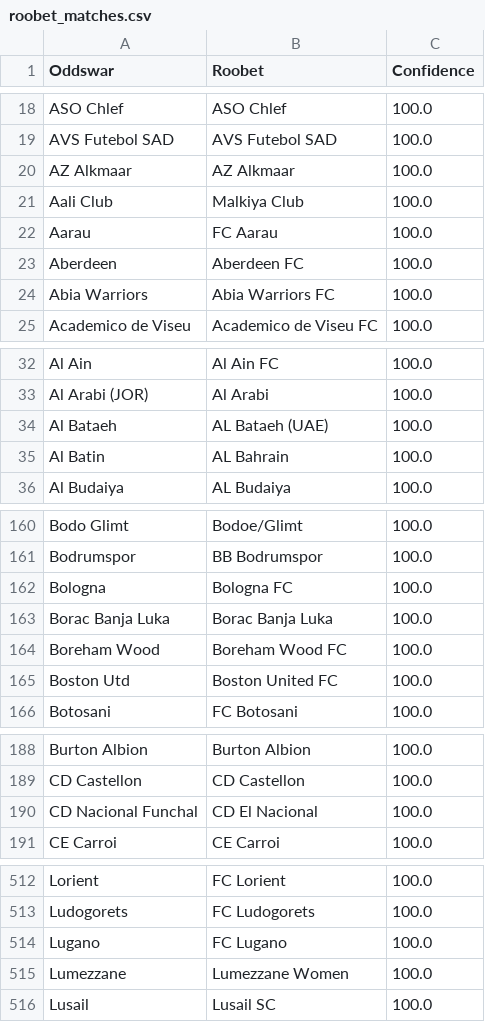
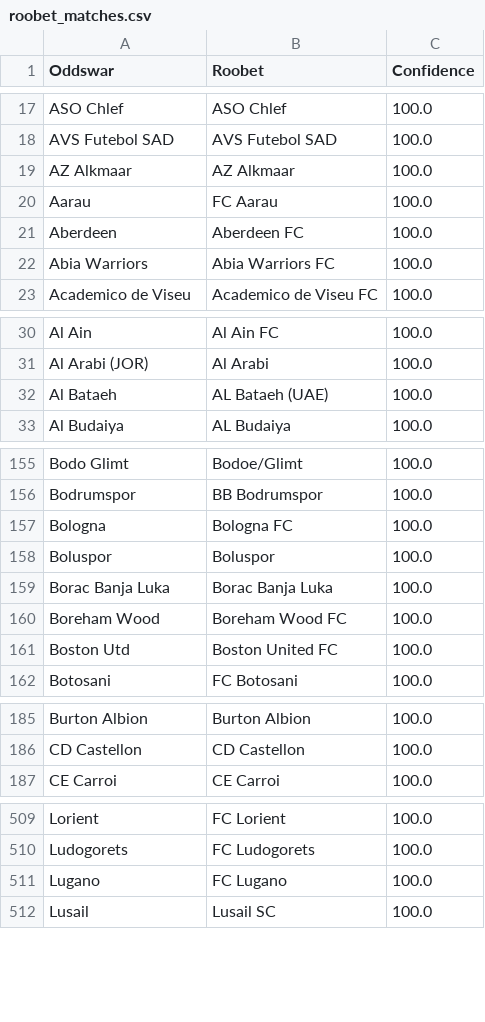
Before and after one commit to battalboy/harbi, a CSV file: roobet_matches.csv, drawn as a sheet; only a part is shown, gaps mark what is left out; the diff covers the shown part only.

```diff
--- a/roobet_matches.csv
+++ b/roobet_matches.csv
@@ -20,3 +19,2 @@ AVS Futebol SAD,AVS Futebol SAD,100.0
 AZ Alkmaar,AZ Alkmaar,100.0
-Aali Club,Malkiya Club,100.0
 Aarau,FC Aarau,100.0
@@ -34,3 +32,2 @@ Al Arabi (JOR),Al Arabi,100.0
 Al Bataeh,AL Bataeh (UAE),100.0
-Al Batin,AL Bahrain,100.0
 Al Budaiya,AL Budaiya,100.0
@@ -162,2 +157,3 @@ Bodrumspor,BB Bodrumspor,100.0
 Bologna,Bologna FC,100.0
+Boluspor,Boluspor,100.0
 Borac Banja Luka,Borac Banja Luka,100.0
@@ -189,3 +186,2 @@ Burton Albion,Burton Albion,100.0
 CD Castellon,CD Castellon,100.0
-CD Nacional Funchal,CD El Nacional,100.0
 CE Carroi,CE Carroi,100.0
@@ -514,3 +511,2 @@ Ludogorets,FC Ludogorets,100.0
 Lugano,FC Lugano,100.0
-Lumezzane,Lumezzane Women,100.0
 Lusail,Lusail SC,100.0
```
Also changed, not shown: 17 added rows, 14 removed rows and 5 moved rows elsewhere in this file, stoiximan_matches.csv, tumbet_matches.csv, 11 other files.
